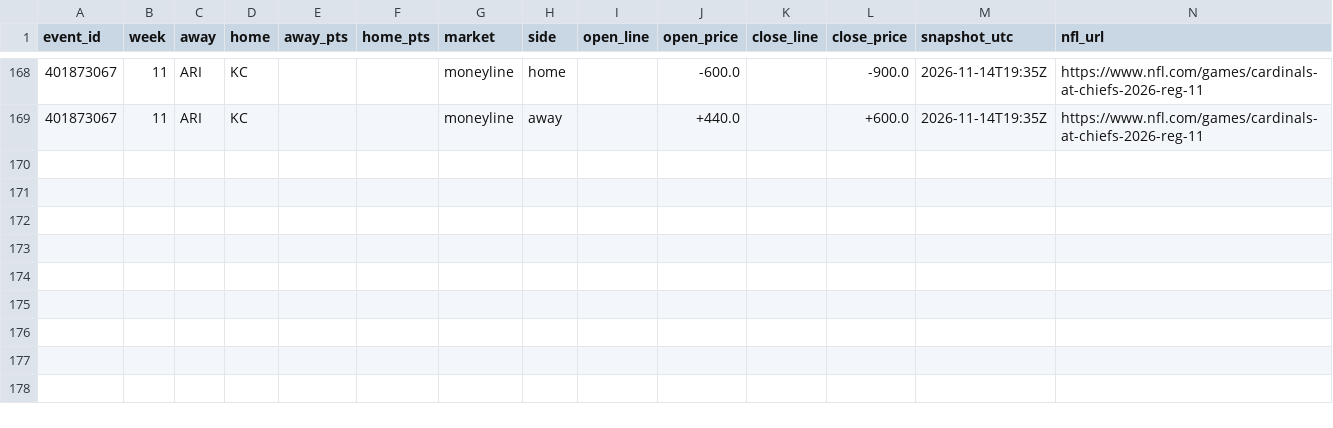
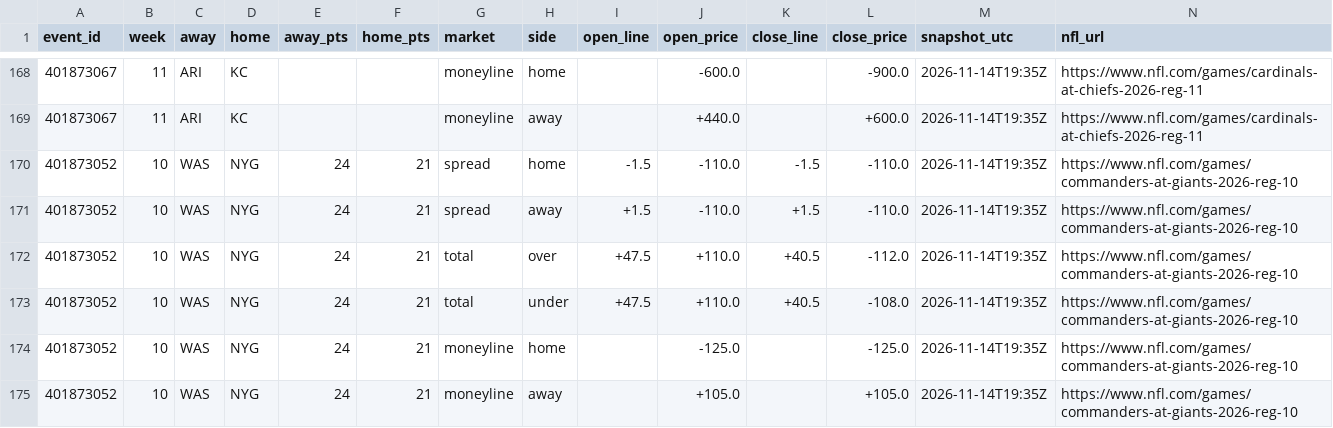
Before and after one commit to karagemop466-tech/X4, a CSV file: data/market-prices-2026.csv, drawn as a sheet; only a part is shown, gaps mark what is left out; rows hold the shown columns only; the diff names each change by its address in the sheet, - before the commit and + after, or states it on an @@ line.

Commit message:
data: add the only final Week 10 game (WAS@NYG) so every graded game has a true closing price
Co-authored-by: arena-agent <297053741+arena-agent@users.noreply.github.com>

```diff
--- a/data/market-prices-2026.csv
+++ b/data/market-prices-2026.csv
+row 170: 401873052 | 10 | WAS | NYG | 24 | 21 | spread | home | -1.5 | -110.0 | -1.5 | -110.0 | 2026-11-14T19:35Z | https://www.nfl.com/games/commanders-at-giants-2026-reg-10
+row 171: 401873052 | 10 | WAS | NYG | 24 | 21 | spread | away | +1.5 | -110.0 | +1.5 | -110.0 | 2026-11-14T19:35Z | https://www.nfl.com/games/commanders-at-giants-2026-reg-10
+row 172: 401873052 | 10 | WAS | NYG | 24 | 21 | total | over | +47.5 | +110.0 | +40.5 | -112.0 | 2026-11-14T19:35Z | https://www.nfl.com/games/commanders-at-giants-2026-reg-10
+row 173: 401873052 | 10 | WAS | NYG | 24 | 21 | total | under | +47.5 | +110.0 | +40.5 | -108.0 | 2026-11-14T19:35Z | https://www.nfl.com/games/commanders-at-giants-2026-reg-10
+row 174: 401873052 | 10 | WAS | NYG | 24 | 21 | moneyline | home |  | -125.0 |  | -125.0 | 2026-11-14T19:35Z | https://www.nfl.com/games/commanders-at-giants-2026-reg-10
+row 175: 401873052 | 10 | WAS | NYG | 24 | 21 | moneyline | away |  | +105.0 |  | +105.0 | 2026-11-14T19:35Z | https://www.nfl.com/games/commanders-at-giants-2026-reg-10
```
